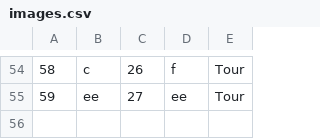
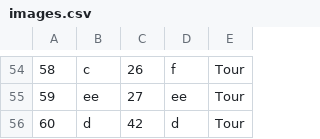
Before and after one commit to ayadjo/Grupa7_TimC, a CSV file: InitialProject/Resources/Data/images.csv, drawn as a sheet; only a part is shown, gaps mark what is left out.

```diff
--- a/InitialProject/Resources/Data/images.csv
+++ b/InitialProject/Resources/Data/images.csv
@@ -55 +55,2 @@
 59|ee|27|ee|Tour
+60|d|42|d|Tour
```
Also changed, not shown: InitialProject/Resources/Data/tourEvents.csv, InitialProject/Resources/Data/tourPoints.csv, 41 other files.
